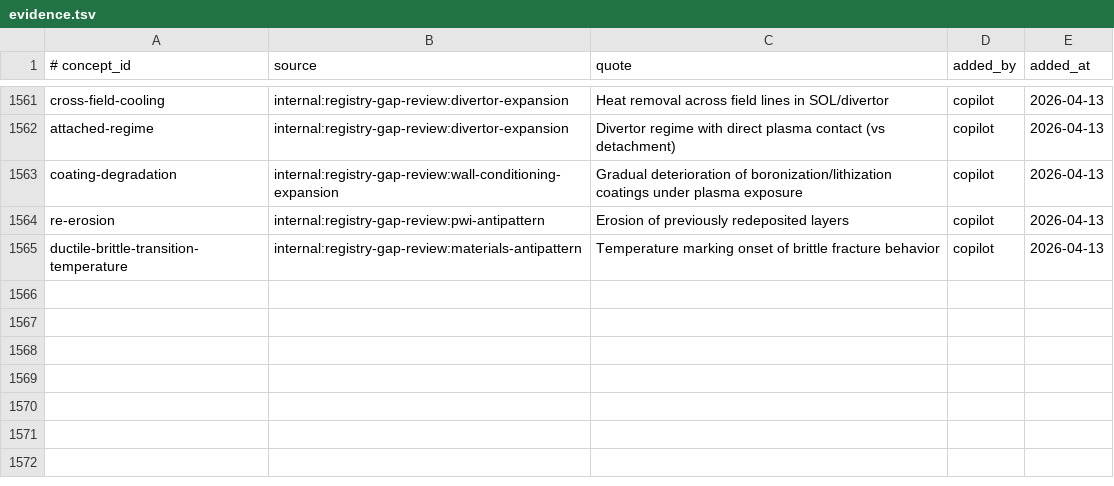
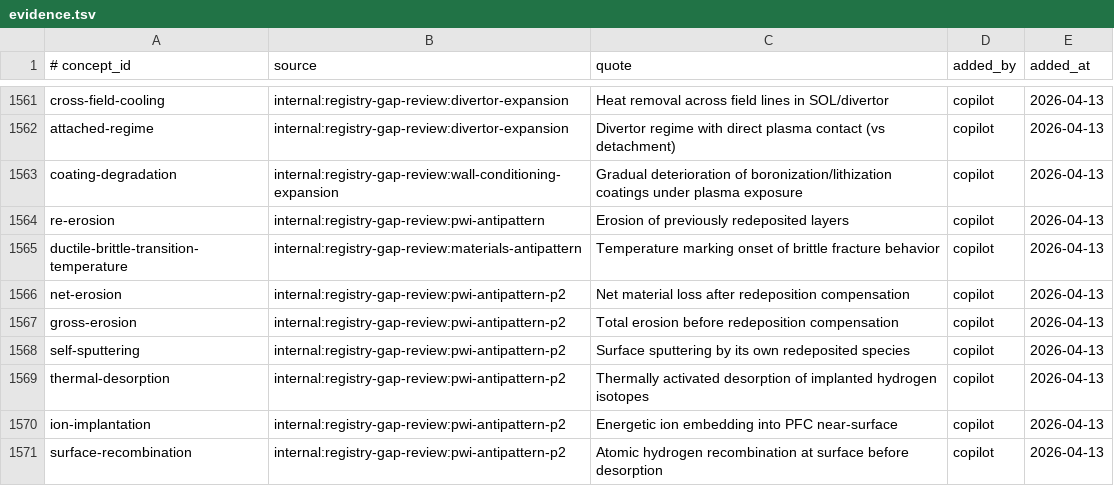
Before and after one commit to zxkjack123/fusion-terms, a TSV file: terms/registry/evidence.tsv, drawn as a sheet; only a part is shown, gaps mark what is left out.

Commit message:
registry: PWI anti-pattern expansion phase 2
New concepts (6):
- net-erosion (净侵蚀), gross-erosion (总侵蚀)
- self-sputtering (自溅射)
- thermal-desorption (热脱附/TDS)
- ion-implantation (离子注入)
- surface-recombination (表面复合)

New forbidden/deprecated aliases (~95) across 30+ existing PWI concepts:
- co-deposition: 共沉淀, 协同沉积, 同时沉积
- prompt-redeposition: 提示再沉积 (AI prompt误译)
- outgassing: 脱气
- desorption: 解吸附, 脱吸
- recrystallization: 重新结晶化, 再晶化
- sputtering-yield: 溅射系数, 溅射收率
- implantation-range: 植入射程, 注入范围
- tungsten-fuzz: 钨纳米结构, 钨丝状结构
- helium-bubble: 氦气泡沫, 氦鼓泡
- surface-roughening: 表面变粗, 表面毛糙
- blistering: 表面鼓包, 起泡现象
- erosion: 磨蚀, 蚀刻
- chemical-sputtering: 化学飞溅, 化学喷溅, 化学喷射
- cascade-damage: 级联破坏, 串级损伤
- power-exhaust: 功率耗散, 功率消耗, 功率废气 (AI exhaust误译)
- nitrogen-seeding: 氮播种, 氮种子, 氮气注射
- langmuir-probe: 兰缪尔探针, 郎缪尔探针
- attached-regime: 附着模式, 吸附模式, 粘附模式
- recycling-coefficient: 循环系数, 回收率
- melt-damage: 熔融损伤, 融毁
- mixed-material: 混合材质
- wall-conditioning: 墙处理 (AI wall误译)
- PFC/PFM/first-wall: 血浆面部件/材料/首墙/第一墙 (AI plasma误译)
- divertor-target: 偏滤器目标板
- strike-point: 打击位置, 冲击点
- heat-flux: 热流量
- scrape-off-layer: 刮离层, 刮层
- plasma-detachment: 等离子体解除, 血浆脱离 (AI plasma误译)

Also: removed 脱气 from allowlist_zh.txt (now deprecated)

```diff
--- a/terms/registry/evidence.tsv
+++ b/terms/registry/evidence.tsv
@@ -1565 +1565,7 @@ re-erosion	internal:registry-gap-review:pwi-antipattern	Erosion of previously re
 ductile-brittle-transition-temperature	internal:registry-gap-review:materials-antipattern	Temperature marking onset of brittle fracture behavior	copilot	2026-04-13
+net-erosion	internal:registry-gap-review:pwi-antipattern-p2	Net material loss after redeposition compensation	copilot	2026-04-13
+gross-erosion	internal:registry-gap-review:pwi-antipattern-p2	Total erosion before redeposition compensation	copilot	2026-04-13
+self-sputtering	internal:registry-gap-review:pwi-antipattern-p2	Surface sputtering by its own redeposited species	copilot	2026-04-13
+thermal-desorption	internal:registry-gap-review:pwi-antipattern-p2	Thermally activated desorption of implanted hydrogen isotopes	copilot	2026-04-13
+ion-implantation	internal:registry-gap-review:pwi-antipattern-p2	Energetic ion embedding into PFC near-surface	copilot	2026-04-13
+surface-recombination	internal:registry-gap-review:pwi-antipattern-p2	Atomic hydrogen recombination at surface before desorption	copilot	2026-04-13
```
Also changed, not shown: terms/registry/concepts.tsv, 2 other files.
